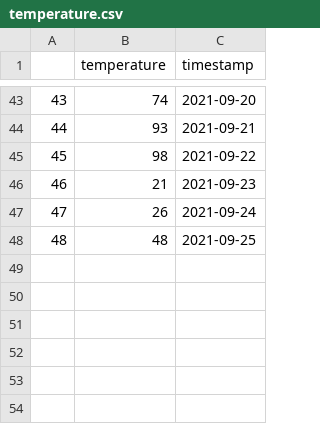
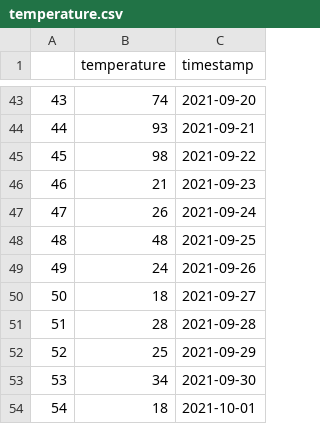
Before and after one commit to andrewginns/plant-watch, a CSV file: data/temperature.csv, drawn as a sheet; only a part is shown, gaps mark what is left out.

```diff
--- a/data/temperature.csv
+++ b/data/temperature.csv
@@ -48 +48,7 @@
 48,48,2021-09-25
+49,24,2021-09-26
+50,18,2021-09-27
+51,28,2021-09-28
+52,25,2021-09-29
+53,34,2021-09-30
+54,18,2021-10-01
```
Also changed, not shown: 4 other files.
